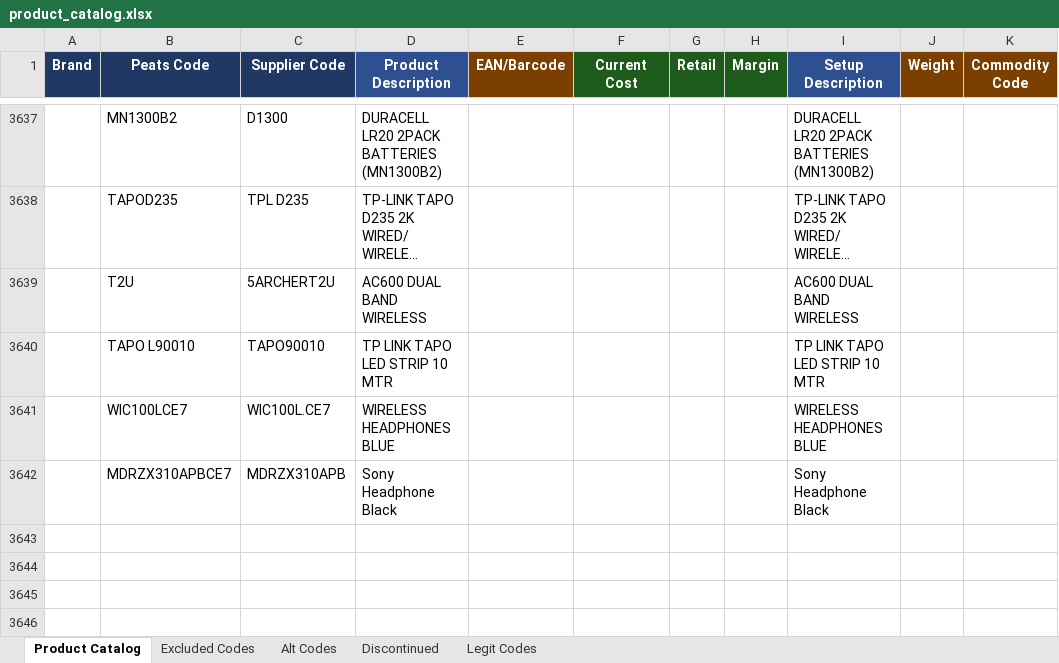
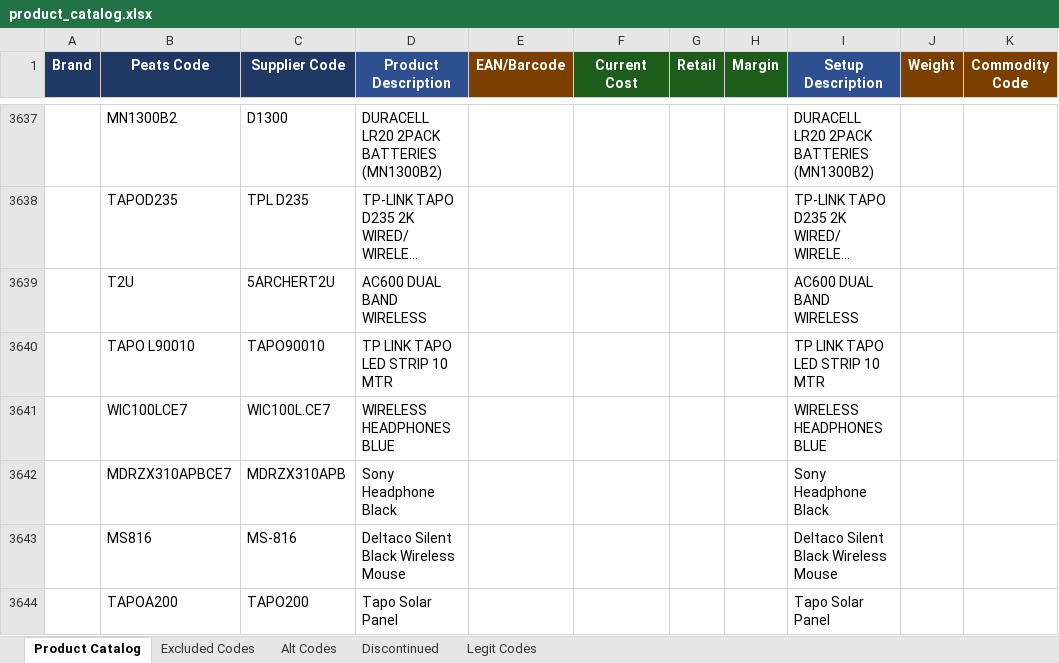
Before and after one commit to Rob-Peats/peats-tools, an Excel workbook: product_catalog.xlsx, sheet Product Catalog, drawn as a sheet; only a part is shown, gaps mark what is left out; long unchanged cells end in …; values as stored, in another font and other column widths than the file's, no borders; table styles not drawn; the diff names each change by its address in the sheet, - before the commit and + after, or states it on an @@ line.

Commit message:
Catalog update — Rob — 2026-09-08 08:46 UTC

```diff
--- a/product_catalog.xlsx (sheet Product Catalog)
+++ b/product_catalog.xlsx (sheet Product Catalog)
+row 3643:  | MS816 | MS-816 | Deltaco Silent Black Wireless Mouse |  |  |  |  | Deltaco Silent Black Wireless Mouse
+row 3644:  | TAPOA200 | TAPO200 | Tapo Solar Panel |  |  |  |  | Tapo Solar Panel
```
Also changed, not shown: sheet Legit Codes, sheet Alt Codes.
